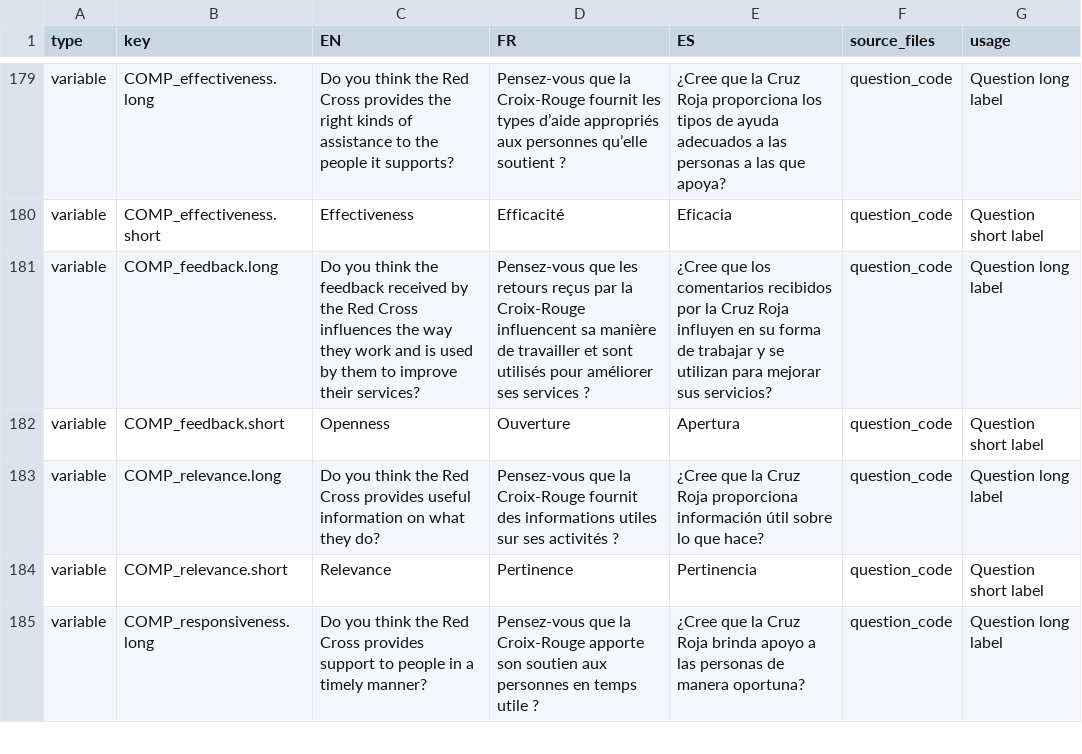
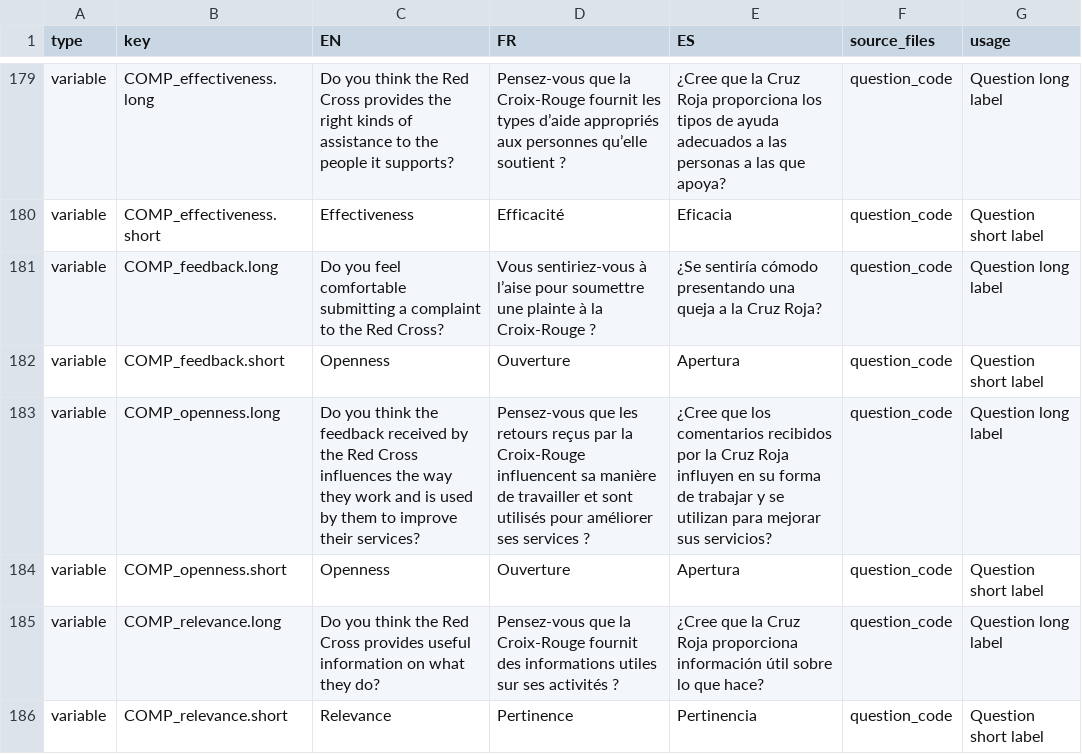
Before and after one commit to CEA-dataportal/trust-index, a CSV file: R/base/translation_v2.csv, drawn as a sheet; only a part is shown, gaps mark what is left out; the shorter side is filled out with more unchanged rows.

Commit message:
Update translation_v2.csv

```diff
--- a/R/base/translation_v2.csv
+++ b/R/base/translation_v2.csv
@@ -180,4 +180,6 @@ variable,COMP_effectiveness.long,Do you think the Red Cross provides the right k
 variable,COMP_effectiveness.short,Effectiveness,Efficacité,Eficacia,question_code,Question short label
-variable,COMP_feedback.long,Do you think the feedback received by the Red Cross influences the way they work and is used by them to improve their services?,Pensez-vous que les retours reçus par la Croix-Rouge influencent sa manière de travailler et sont utilisés pour améliorer ses services ?,¿Cree que los comentarios recibidos por la Cruz Roja influyen en su forma de trabajar y se utilizan para mejorar sus servicios?,question_code,Question long label
+variable,COMP_feedback.long,Do you feel comfortable submitting a complaint to the Red Cross?,Vous sentiriez-vous à l’aise pour soumettre une plainte à la Croix-Rouge ?,¿Se sentiría cómodo presentando una queja a la Cruz Roja?,question_code,Question long label
 variable,COMP_feedback.short,Openness,Ouverture,Apertura,question_code,Question short label
+variable,COMP_openness.long,Do you think the feedback received by the Red Cross influences the way they work and is used by them to improve their services?,Pensez-vous que les retours reçus par la Croix-Rouge influencent sa manière de travailler et sont utilisés pour améliorer ses services ?,¿Cree que los comentarios recibidos por la Cruz Roja influyen en su forma de trabajar y se utilizan para mejorar sus servicios?,question_code,Question long label
+variable,COMP_openness.short,Openness,Ouverture,Apertura,question_code,Question short label
 variable,COMP_relevance.long,Do you think the Red Cross provides useful information on what they do?,Pensez-vous que la Croix-Rouge fournit des informations utiles sur ses activités ?,¿Cree que la Cruz Roja proporciona información útil sobre lo que hace?,question_code,Question long label
```
